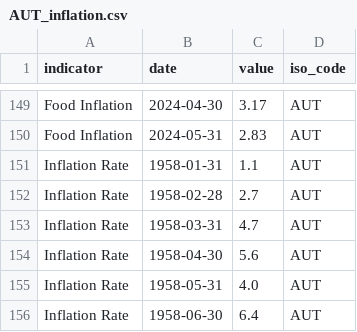
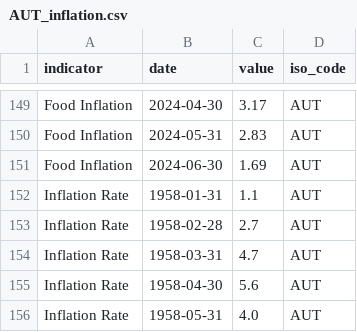
Before and after one commit to ONEcampaign/interest_rates, a CSV file: raw_data/wfp_raw/AUT_inflation.csv, drawn as a sheet; only a part is shown, gaps mark what is left out; the shorter side is filled out with more unchanged rows; the diff names each change by its address in the sheet, - before the commit and + after, or states it on an @@ line.

```diff
--- a/raw_data/wfp_raw/AUT_inflation.csv
+++ b/raw_data/wfp_raw/AUT_inflation.csv
+row 151: Food Inflation | 2024-06-30 | 1.69 | AUT
```
Also changed, not shown: raw_data/wfp_raw/SLB_inflation.csv, raw_data/wfp_raw/TLS_inflation.csv.
